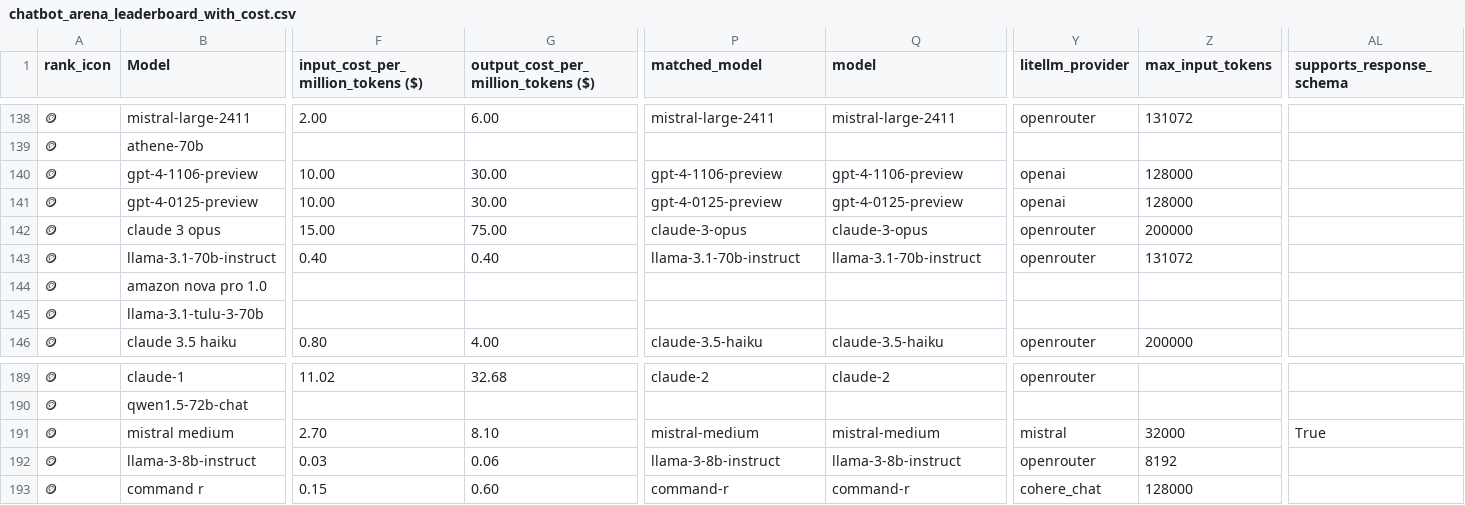
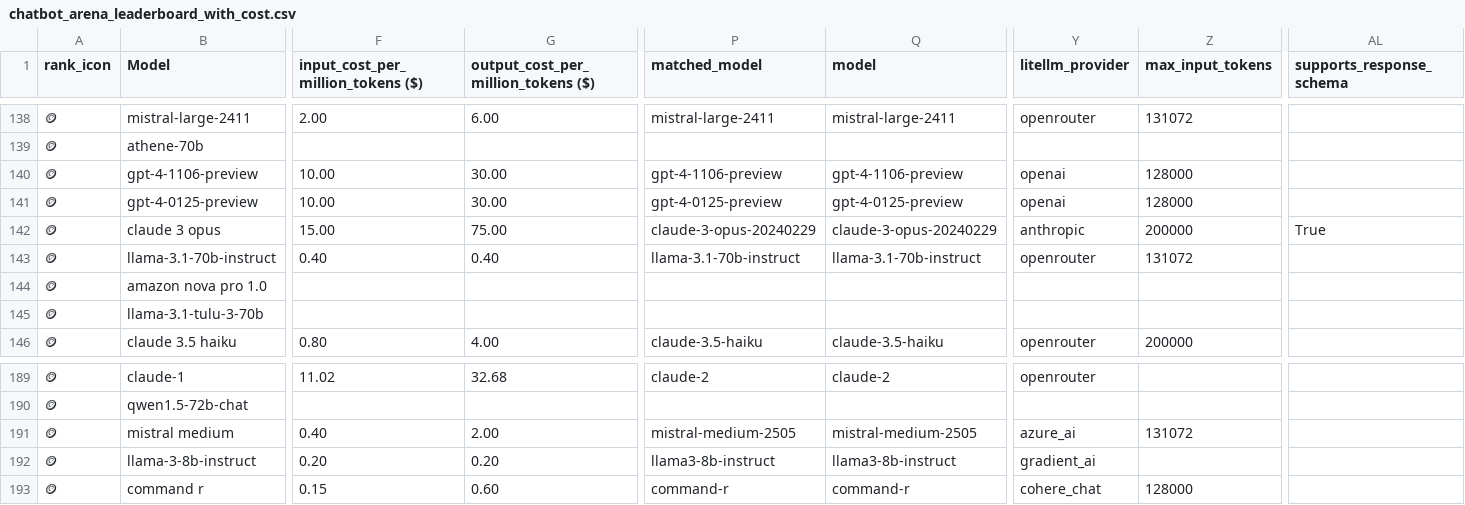
Before and after one commit to ZachLaik/compare-models, a CSV file: chatbot_arena_leaderboard_with_cost.csv, drawn as a sheet; only a part is shown, gaps mark what is left out; the diff covers the shown part only; the diff names each change by its address in the sheet, - before the commit and + after, or states it on an @@ line.

Commit message:
chore: daily leaderboard refresh [skip ci]

```diff
--- a/chatbot_arena_leaderboard_with_cost.csv
+++ b/chatbot_arena_leaderboard_with_cost.csv
-P142 (matched_model): claude-3-opus
+P142 (matched_model): claude-3-opus-20240229
-Q142 (model): claude-3-opus
+Q142 (model): claude-3-opus-20240229
-Y142 (litellm_provider): openrouter
+Y142 (litellm_provider): anthropic
-AL142 (supports_response_schema): (empty)
+AL142 (supports_response_schema): True
-F191: 2.70
+F191: 0.40
-G191: 8.10
+G191: 2.00
-P191 (matched_model): mistral-medium
+P191 (matched_model): mistral-medium-2505
-Q191 (model): mistral-medium
+Q191 (model): mistral-medium-2505
-Y191 (litellm_provider): mistral
+Y191 (litellm_provider): azure_ai
-Z191 (max_input_tokens): 32000
+Z191 (max_input_tokens): 131072
-AL191 (supports_response_schema): True
+AL191 (supports_response_schema): (empty)
-F192: 0.03
+F192: 0.20
-G192: 0.06
+G192: 0.20
-P192 (matched_model): llama-3-8b-instruct
+P192 (matched_model): llama3-8b-instruct
-Q192 (model): llama-3-8b-instruct
+Q192 (model): llama3-8b-instruct
-Y192 (litellm_provider): openrouter
+Y192 (litellm_provider): gradient_ai
-Z192 (max_input_tokens): 8192
+Z192 (max_input_tokens): (empty)
```
Also changed, not shown: 172 edited cells elsewhere in this file, 1 other file.
